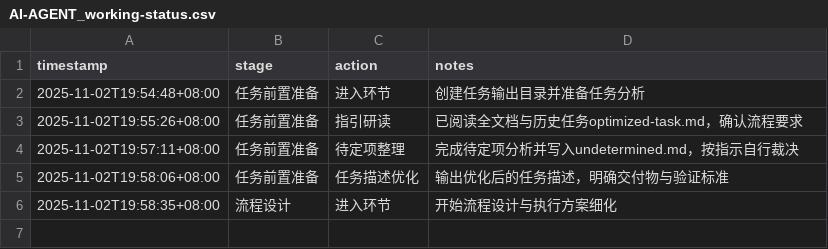
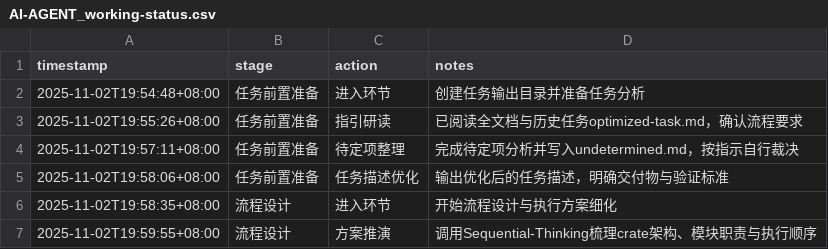
Before and after one commit to sayurinana/auto_download_favlist, a CSV file: ai-agent-output/2025-11-02T19-54-16_UTC+8_Rust收藏工具重构/AI-AGENT_working-status.csv, drawn as a sheet; the diff names each change by its address in the sheet, - before the commit and + after, or states it on an @@ line.

Commit message:
chore: 记录流程设计推演

```diff
--- a/ai-agent-output/2025-11-02T19-54-16_UTC+8_Rust收藏工具重构/AI-AGENT_working-status.csv
+++ b/ai-agent-output/2025-11-02T19-54-16_UTC+8_Rust收藏工具重构/AI-AGENT_working-status.csv
+row 7: 2025-11-02T19:59:55+08:00 | 流程设计 | 方案推演 | 调用Sequential-Thinking梳理crate架构、模块职责与执行顺序
```
